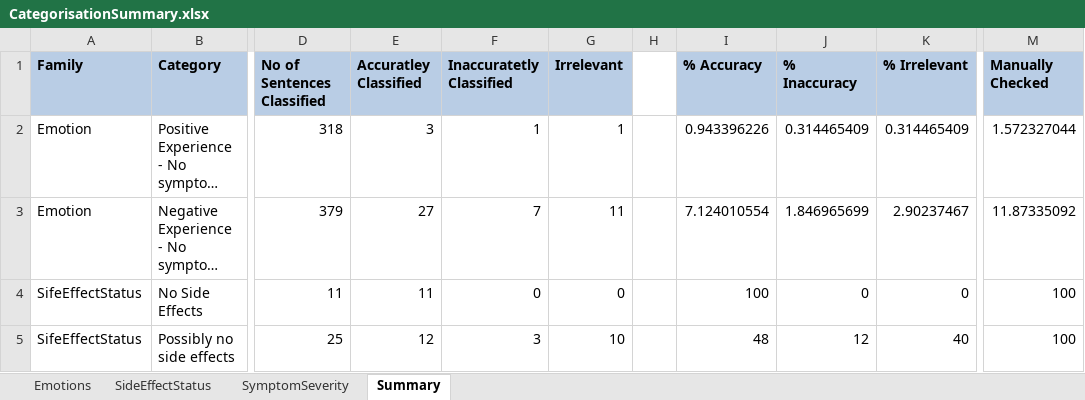
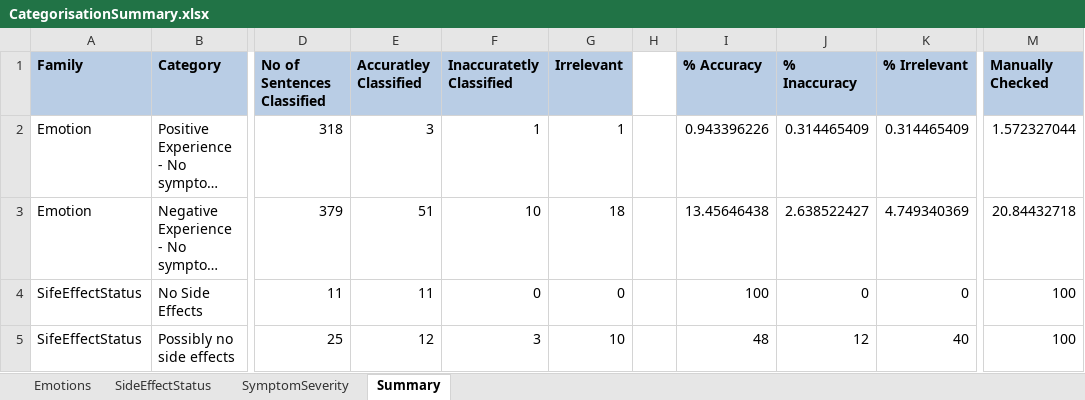
Before and after one commit to alifa2try/NLTKForumScraper, an Excel workbook: Results/CategorisationSummary.xlsx, sheet Summary, drawn as a sheet; only a part is shown, gaps mark what is left out; long unchanged cells end in …; values as stored, in another font and other column widths than the file's, no borders; conditional formats not drawn; the diff names each change by its address in the sheet, - before the commit and + after, or states it on an @@ line.

```diff
--- a/Results/CategorisationSummary.xlsx (sheet Summary)
+++ b/Results/CategorisationSummary.xlsx (sheet Summary)
-E3 (Accuratley Classified): 27
+E3 (Accuratley Classified): 51
-F3 (Inaccuratetly Classified): 7
+F3 (Inaccuratetly Classified): 10
-G3 (Irrelevant): 11
+G3 (Irrelevant): 18
-I3 (% Accuracy): 7.124010554
+I3 (% Accuracy): 13.45646438
-J3 (% Inaccuracy): 1.846965699
+J3 (% Inaccuracy): 2.638522427
-K3 (% Irrelevant): 2.90237467
+K3 (% Irrelevant): 4.749340369
-M3 (Manually Checked): 11.87335092
+M3 (Manually Checked): 20.84432718
```
Also changed, not shown: sheet Emotions, 1 other file.
